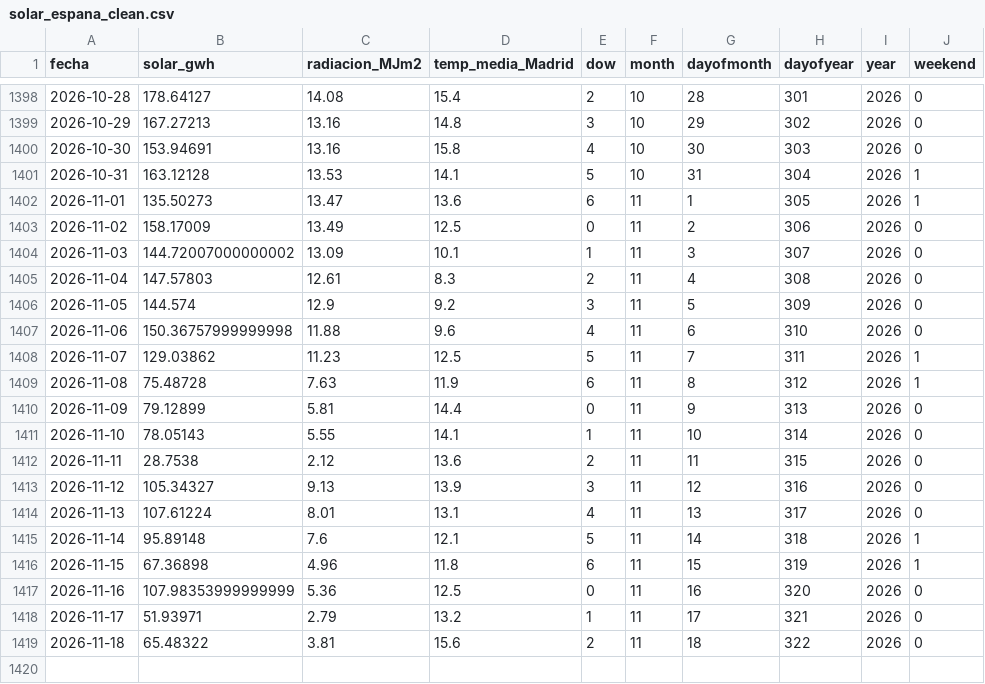
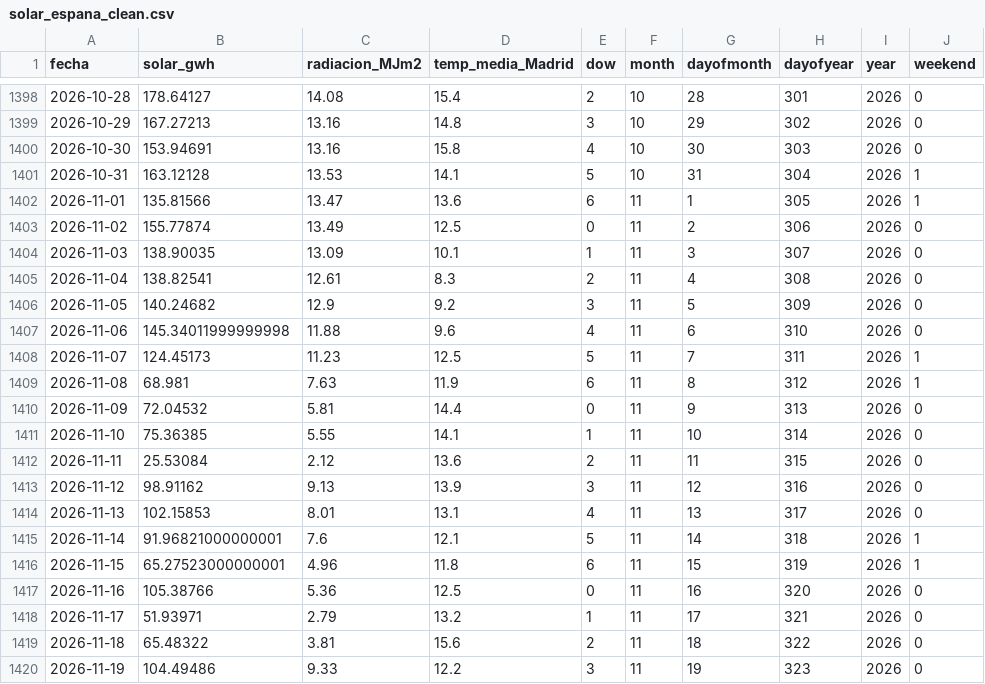
Before and after one commit to alvarodc093-pixel/Energia-Solar, a CSV file: data/solar_espana_clean.csv, drawn as a sheet; only a part is shown, gaps mark what is left out.

```diff
--- a/data/solar_espana_clean.csv
+++ b/data/solar_espana_clean.csv
@@ -1401,19 +1401,20 @@ fecha,solar_gwh,radiacion_MJm2,temp_media_Madrid,dow,month,dayofmonth,dayofyear,
 2026-10-31,163.12128,13.53,14.1,5,10,31,304,2026,1
-2026-11-01,135.50273,13.47,13.6,6,11,1,305,2026,1
-2026-11-02,158.17009,13.49,12.5,0,11,2,306,2026,0
-2026-11-03,144.72007000000002,13.09,10.1,1,11,3,307,2026,0
-2026-11-04,147.57803,12.61,8.3,2,11,4,308,2026,0
-2026-11-05,144.574,12.9,9.2,3,11,5,309,2026,0
-2026-11-06,150.36757999999998,11.88,9.6,4,11,6,310,2026,0
-2026-11-07,129.03862,11.23,12.5,5,11,7,311,2026,1
-2026-11-08,75.48728,7.63,11.9,6,11,8,312,2026,1
-2026-11-09,79.12899,5.81,14.4,0,11,9,313,2026,0
-2026-11-10,78.05143,5.55,14.1,1,11,10,314,2026,0
-2026-11-11,28.7538,2.12,13.6,2,11,11,315,2026,0
-2026-11-12,105.34327,9.13,13.9,3,11,12,316,2026,0
-2026-11-13,107.61224,8.01,13.1,4,11,13,317,2026,0
-2026-11-14,95.89148,7.6,12.1,5,11,14,318,2026,1
-2026-11-15,67.36898,4.96,11.8,6,11,15,319,2026,1
-2026-11-16,107.98353999999999,5.36,12.5,0,11,16,320,2026,0
+2026-11-01,135.81566,13.47,13.6,6,11,1,305,2026,1
+2026-11-02,155.77874,13.49,12.5,0,11,2,306,2026,0
+2026-11-03,138.90035,13.09,10.1,1,11,3,307,2026,0
+2026-11-04,138.82541,12.61,8.3,2,11,4,308,2026,0
+2026-11-05,140.24682,12.9,9.2,3,11,5,309,2026,0
+2026-11-06,145.34011999999998,11.88,9.6,4,11,6,310,2026,0
+2026-11-07,124.45173,11.23,12.5,5,11,7,311,2026,1
+2026-11-08,68.981,7.63,11.9,6,11,8,312,2026,1
+2026-11-09,72.04532,5.81,14.4,0,11,9,313,2026,0
+2026-11-10,75.36385,5.55,14.1,1,11,10,314,2026,0
+2026-11-11,25.53084,2.12,13.6,2,11,11,315,2026,0
+2026-11-12,98.91162,9.13,13.9,3,11,12,316,2026,0
+2026-11-13,102.15853,8.01,13.1,4,11,13,317,2026,0
+2026-11-14,91.96821000000001,7.6,12.1,5,11,14,318,2026,1
+2026-11-15,65.27523000000001,4.96,11.8,6,11,15,319,2026,1
+2026-11-16,105.38766,5.36,12.5,0,11,16,320,2026,0
 2026-11-17,51.93971,2.79,13.2,1,11,17,321,2026,0
 2026-11-18,65.48322,3.81,15.6,2,11,18,322,2026,0
+2026-11-19,104.49486,9.33,12.2,3,11,19,323,2026,0
```
Also changed, not shown: data/solar_espana.csv, 1 other file.
